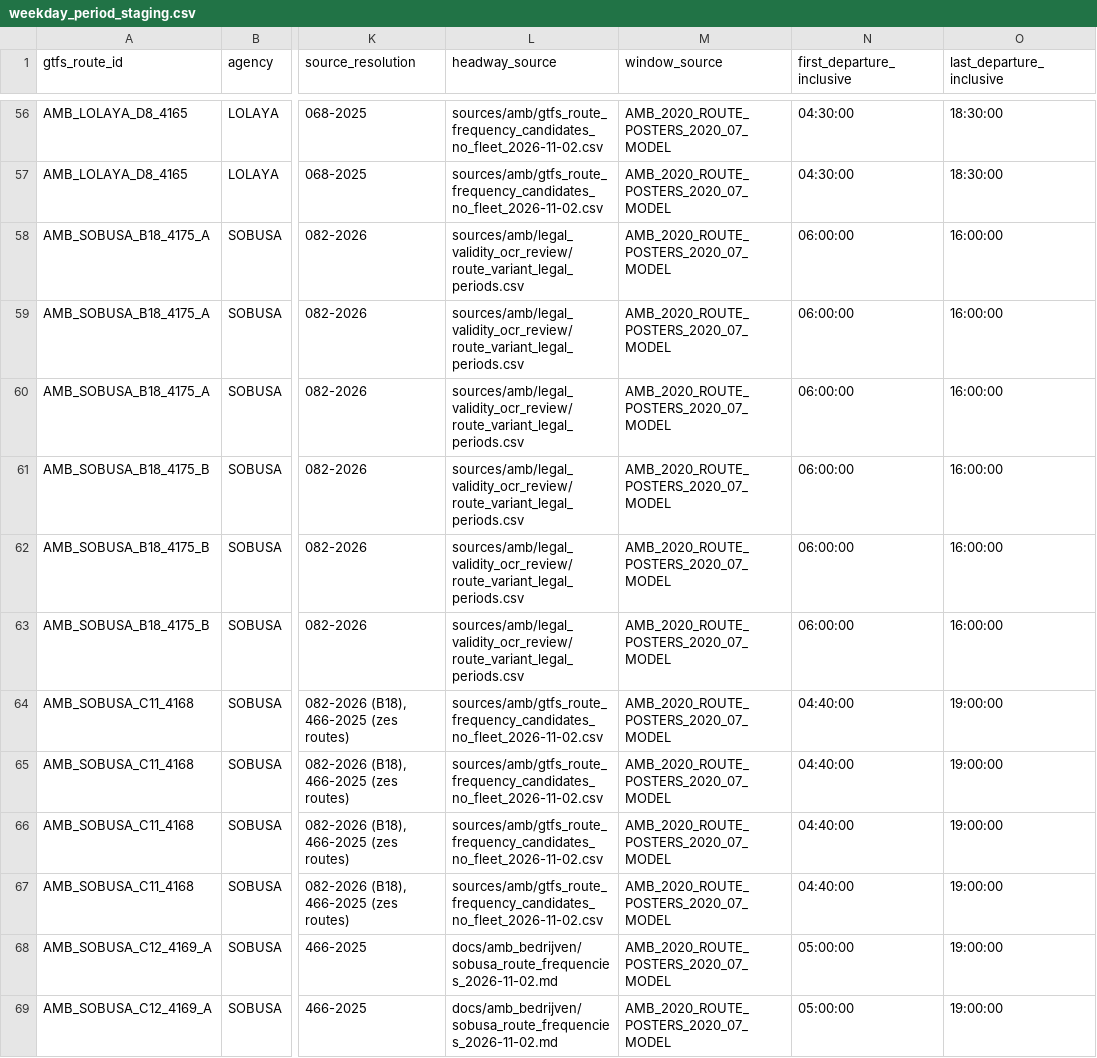
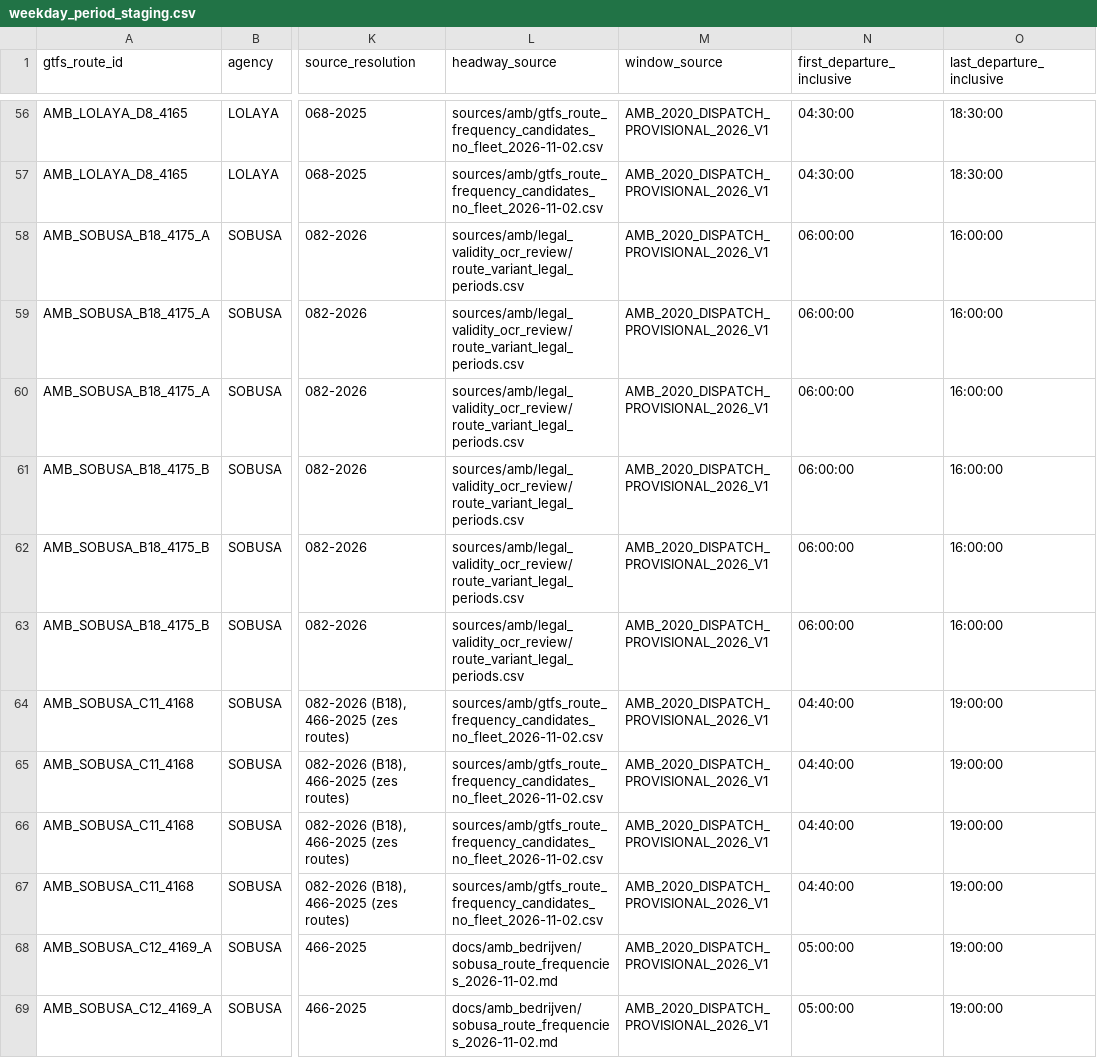
Before and after one commit to ColombiaTransit/gtfs-barranquilla-urbanas, a CSV file: sources/amb/gtfs_staging/weekday_period_staging.csv, drawn as a sheet; only a part is shown, gaps mark what is left out; the diff covers the shown part only; the diff names each change by its address in the sheet, - before the commit and + after, or states it on an @@ line.

```diff
--- a/sources/amb/gtfs_staging/weekday_period_staging.csv
+++ b/sources/amb/gtfs_staging/weekday_period_staging.csv
-M56:M69 (window_source): AMB_2020_ROUTE_POSTERS_2020_07_MODEL
+M56:M69 (window_source): AMB_2020_DISPATCH_PROVISIONAL_2026_V1
```
Also changed, not shown: 119 edited cells elsewhere in this file.
